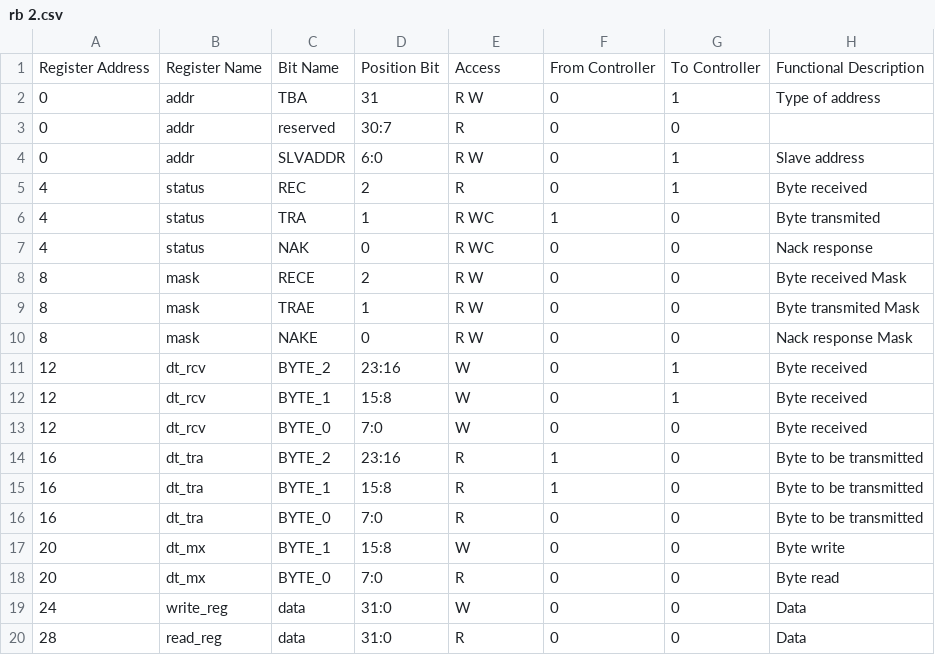
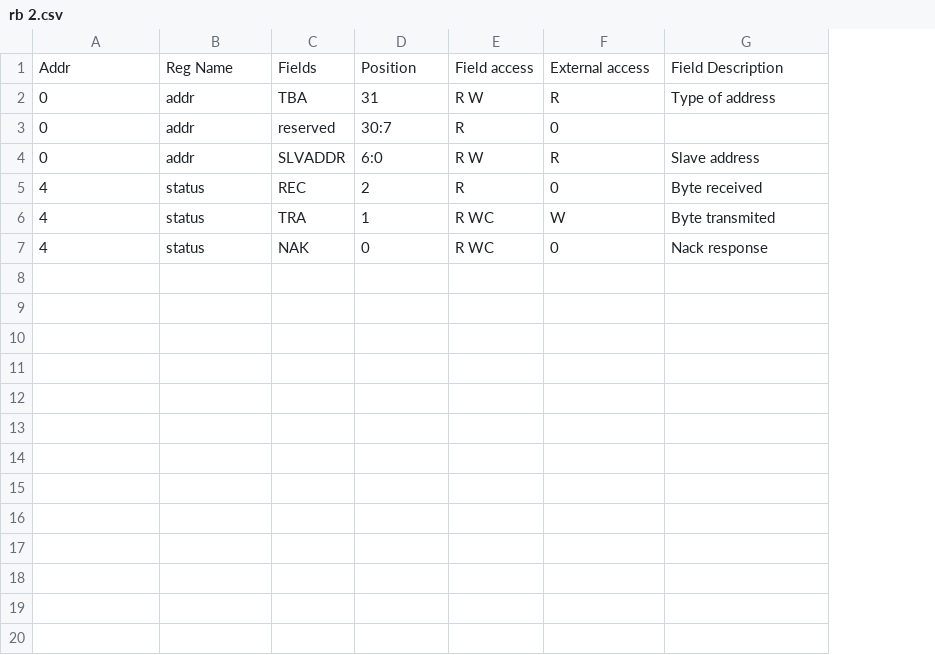
Before and after one commit to gvilardefarias/Register-Bank-RTL-Generator, a CSV file: input/rb 2.csv, drawn as a sheet; removed rows and columns are numbered as before the commit, all else as after; the diff names each change by its address in the sheet, - before the commit and + after, or states it on an @@ line.

Commit message:
Change columns names and add of reset column with auto params add

```diff
--- a/input/rb 2.csv
+++ b/input/rb 2.csv
-column G, rows 2-7: 1 | 0 | 1 | 1 | 0 | 0
-row 1: Register Address | Register Name | Bit Name | Position Bit | Access | From Controller | To Controller | Functional Description
+row 1: Addr | Reg Name | Fields | Position | Field access | External access | Field Description
-F2: 0
+F2: R
-F4: 0
+F4: R
-F6: 1
+F6: W
-row 8: 8 | mask | RECE | 2 | R W | 0 | 0 | Byte received Mask
-row 9: 8 | mask | TRAE | 1 | R W | 0 | 0 | Byte transmited Mask
-row 10: 8 | mask | NAKE | 0 | R W | 0 | 0 | Nack response Mask
-row 11: 12 | dt_rcv | BYTE_2 | 23:16 | W | 0 | 1 | Byte received
-row 12: 12 | dt_rcv | BYTE_1 | 15:8 | W | 0 | 1 | Byte received
-row 13: 12 | dt_rcv | BYTE_0 | 7:0 | W | 0 | 0 | Byte received
-row 14: 16 | dt_tra | BYTE_2 | 23:16 | R | 1 | 0 | Byte to be transmitted
-row 15: 16 | dt_tra | BYTE_1 | 15:8 | R | 1 | 0 | Byte to be transmitted
-row 16: 16 | dt_tra | BYTE_0 | 7:0 | R | 0 | 0 | Byte to be transmitted
-row 17: 20 | dt_mx | BYTE_1 | 15:8 | W | 0 | 0 | Byte write
-row 18: 20 | dt_mx | BYTE_0 | 7:0 | R | 0 | 0 | Byte read
-row 19: 24 | write_reg | data | 31:0 | W | 0 | 0 | Data
-row 20: 28 | read_reg | data | 31:0 | R | 0 | 0 | Data
```
Also changed, not shown: 6 other files.
